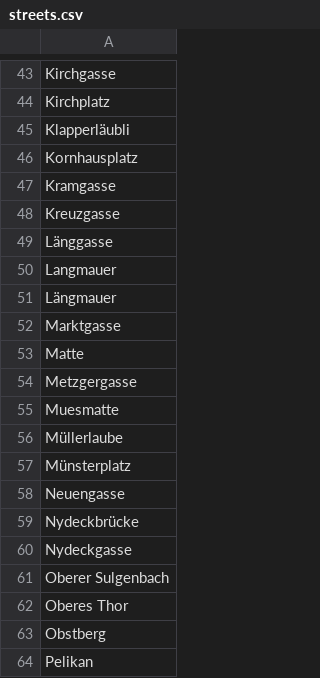
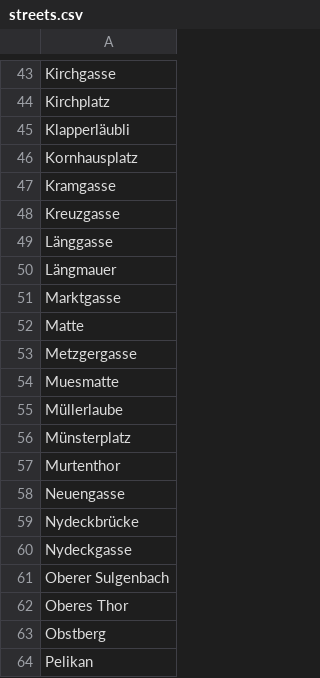
Before and after one commit to brawer/bern-addresses, a CSV file: src/streets.csv, drawn as a sheet; only a part is shown, gaps mark what is left out.

```diff
--- a/src/streets.csv
+++ b/src/streets.csv
@@ -49,3 +49,2 @@ Kreuzgasse
 Länggasse
-Langmauer
 Längmauer
@@ -57,2 +56,3 @@ Müllerlaube
 Münsterplatz
+Murtenthor
 Neuengasse
```
Also changed, not shown: src/occupations.csv, src/street_abbrevs.csv, 2 other files.
